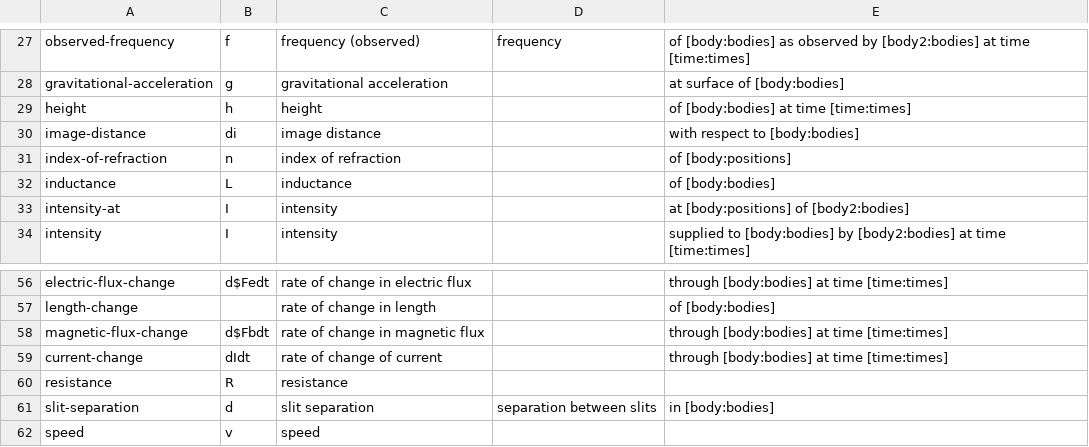
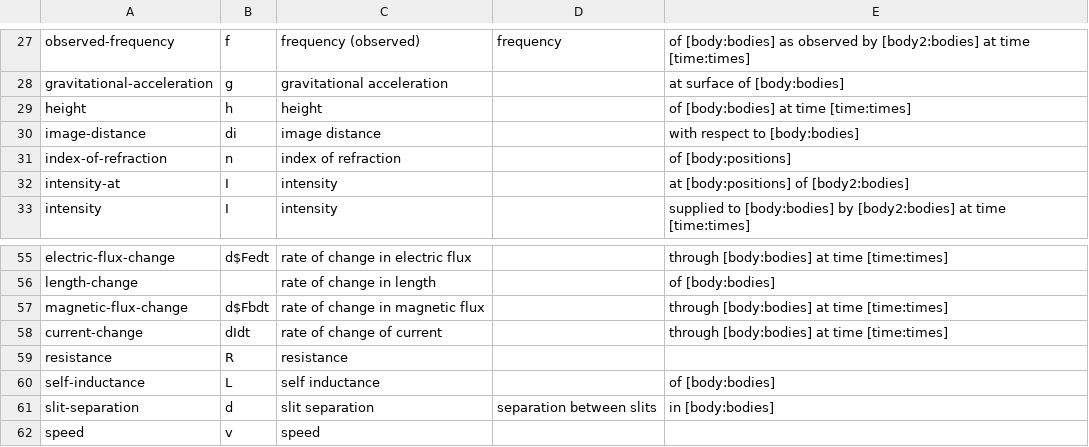
Before and after one commit to bvds/andes, a TSV file: KB/scalars.tsv, drawn as a sheet; only a part is shown, gaps mark what is left out; removed rows and columns are numbered as before the commit, all else as after; the diff names each change by its address in the sheet, - before the commit and + after, or states it on an @@ line.

Commit message:
change inductance to self-inductance

```diff
--- a/KB/scalars.tsv
+++ b/KB/scalars.tsv
-row 32: inductance | L | inductance |  | of [body:bodies]
+row 60: self-inductance | L | self inductance |  | of [body:bodies]
```
Also changed, not shown: KB/features.tsv, 4 other files.
